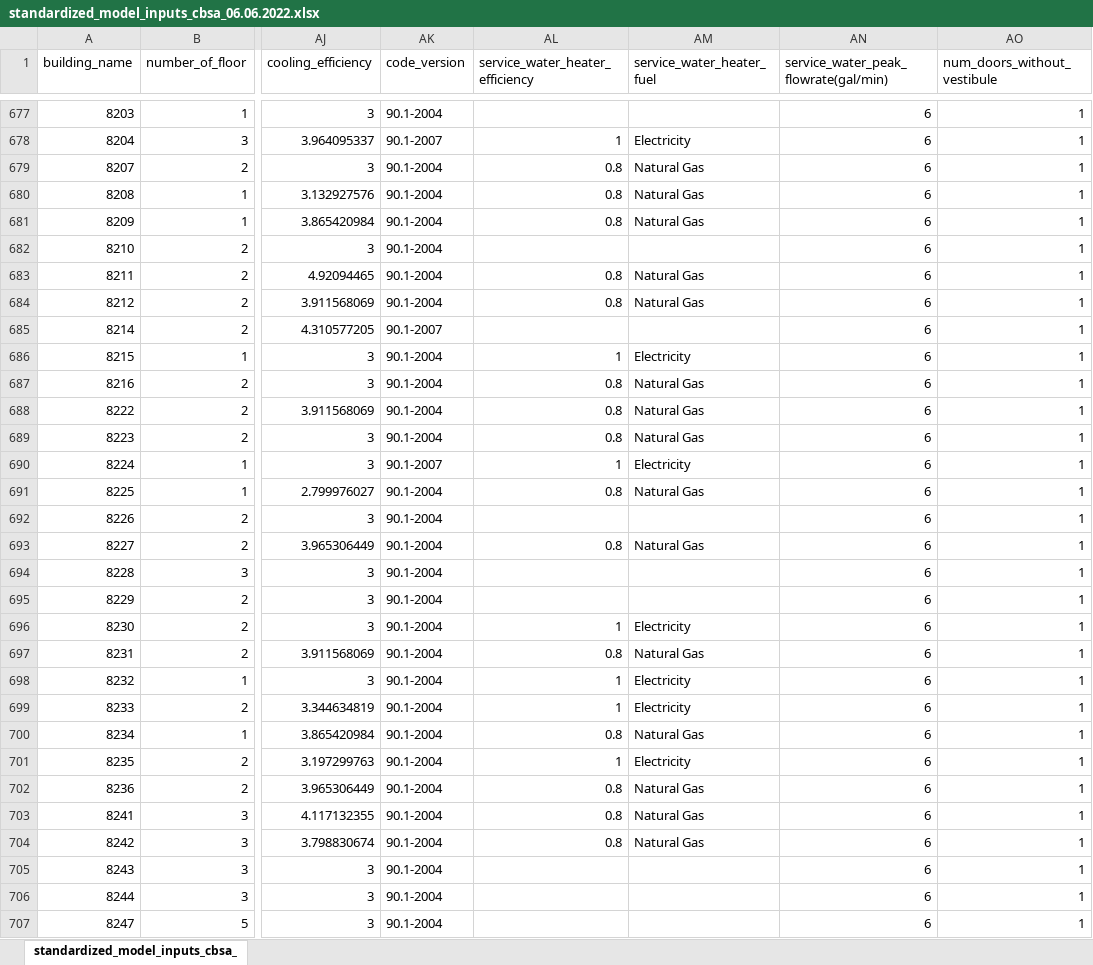
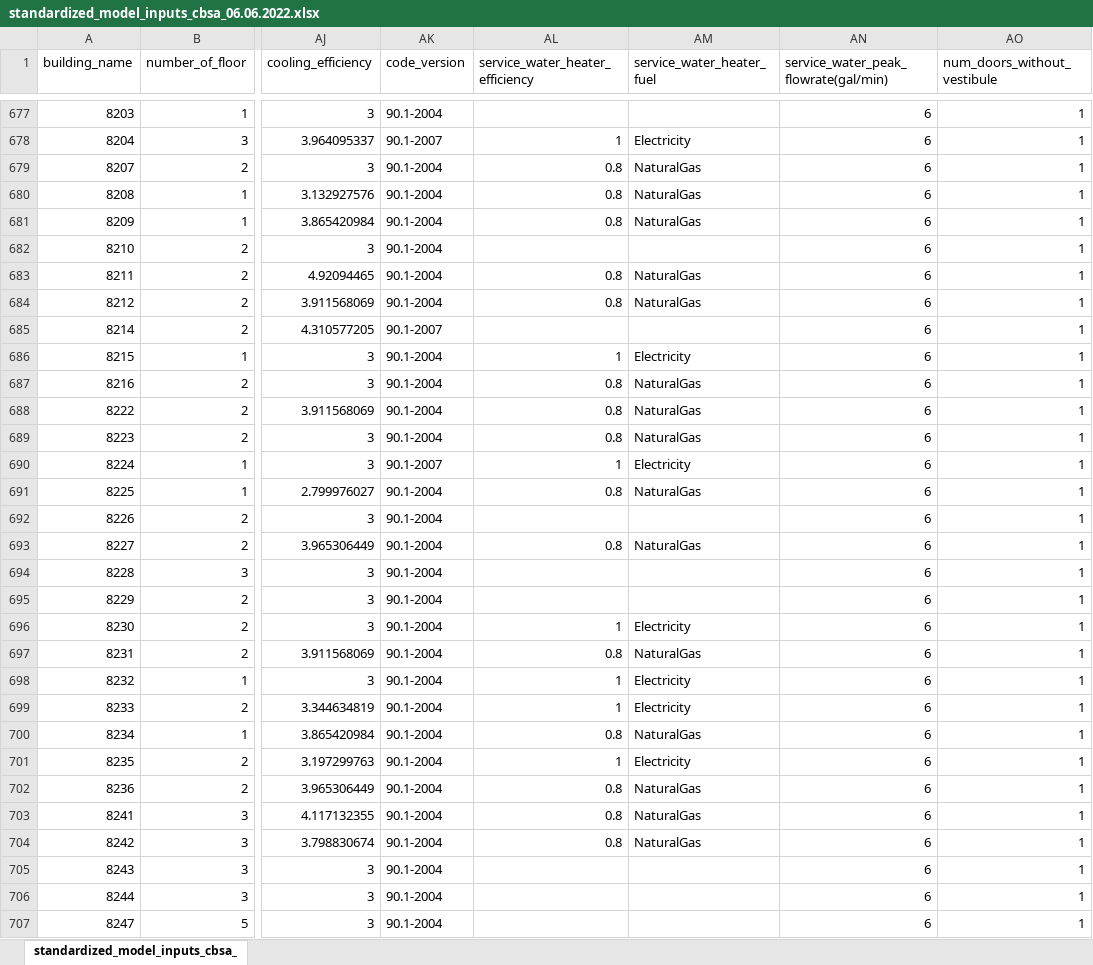
Before and after one commit to pnnl/UrbanBEM, an Excel workbook: input/standardized_model_inputs_cbsa_06.06.2022.xlsx, sheet standardized_model_inputs_cbsa_, drawn as a sheet; only a part is shown, gaps mark what is left out; values as stored, in another font and other column widths than the file's, no borders; the diff covers the shown part only; the diff names each change by its address in the sheet, - before the commit and + after, or states it on an @@ line.

```diff
--- a/input/standardized_model_inputs_cbsa_06.06.2022.xlsx (sheet standardized_model_inputs_cbsa_)
+++ b/input/standardized_model_inputs_cbsa_06.06.2022.xlsx (sheet standardized_model_inputs_cbsa_)
-AM679:AM681 (service_water_heater_fuel): Natural Gas
+AM679:AM681 (service_water_heater_fuel): NaturalGas
-AM683:AM684 (service_water_heater_fuel): Natural Gas
+AM683:AM684 (service_water_heater_fuel): NaturalGas
-AM687:AM689 (service_water_heater_fuel): Natural Gas
+AM687:AM689 (service_water_heater_fuel): NaturalGas
-AM691 (service_water_heater_fuel): Natural Gas
+AM691 (service_water_heater_fuel): NaturalGas
-AM693 (service_water_heater_fuel): Natural Gas
+AM693 (service_water_heater_fuel): NaturalGas
-AM697 (service_water_heater_fuel): Natural Gas
+AM697 (service_water_heater_fuel): NaturalGas
-AM700 (service_water_heater_fuel): Natural Gas
+AM700 (service_water_heater_fuel): NaturalGas
-AM702:AM704 (service_water_heater_fuel): Natural Gas
+AM702:AM704 (service_water_heater_fuel): NaturalGas
```
Also changed, not shown: 323 edited cells elsewhere in this sheet, 2 other files.
